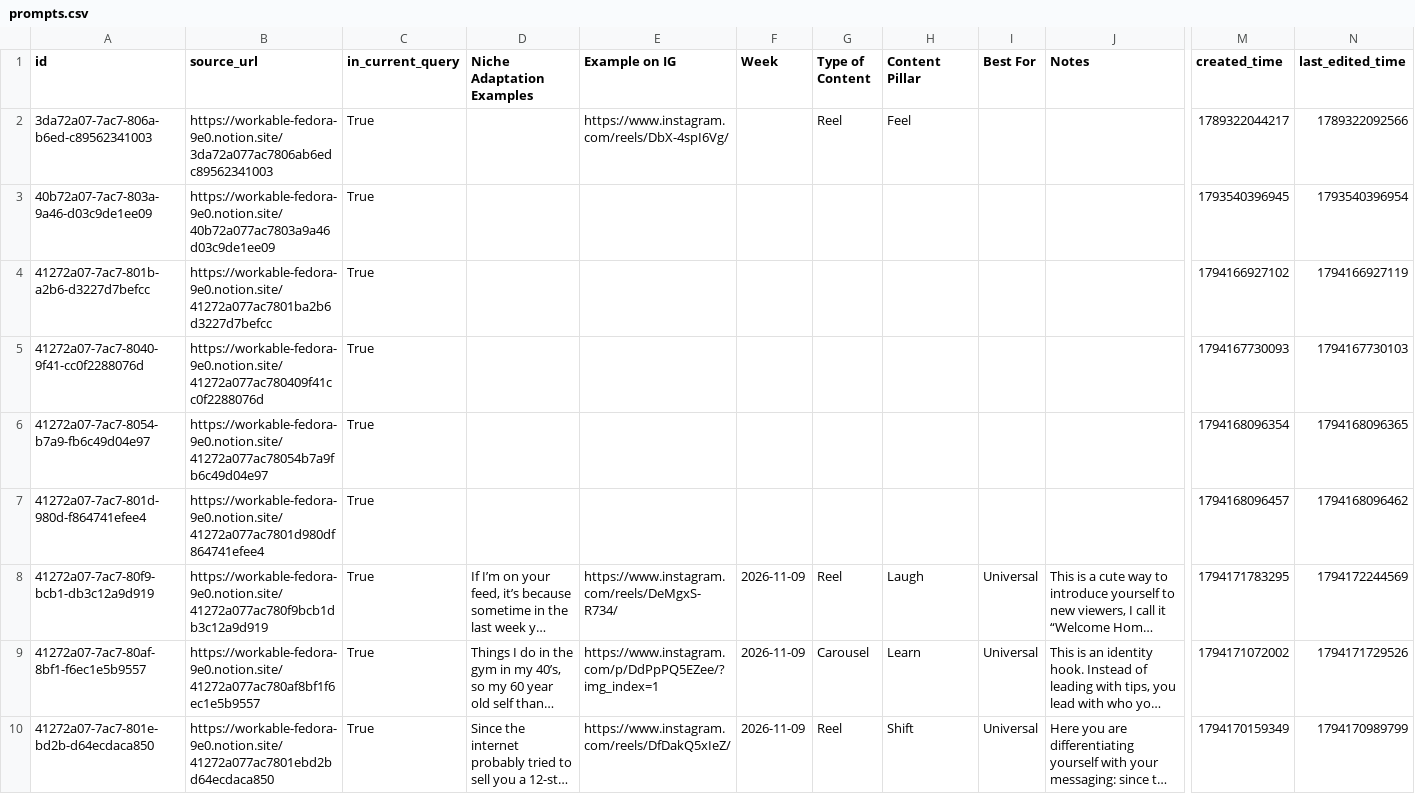
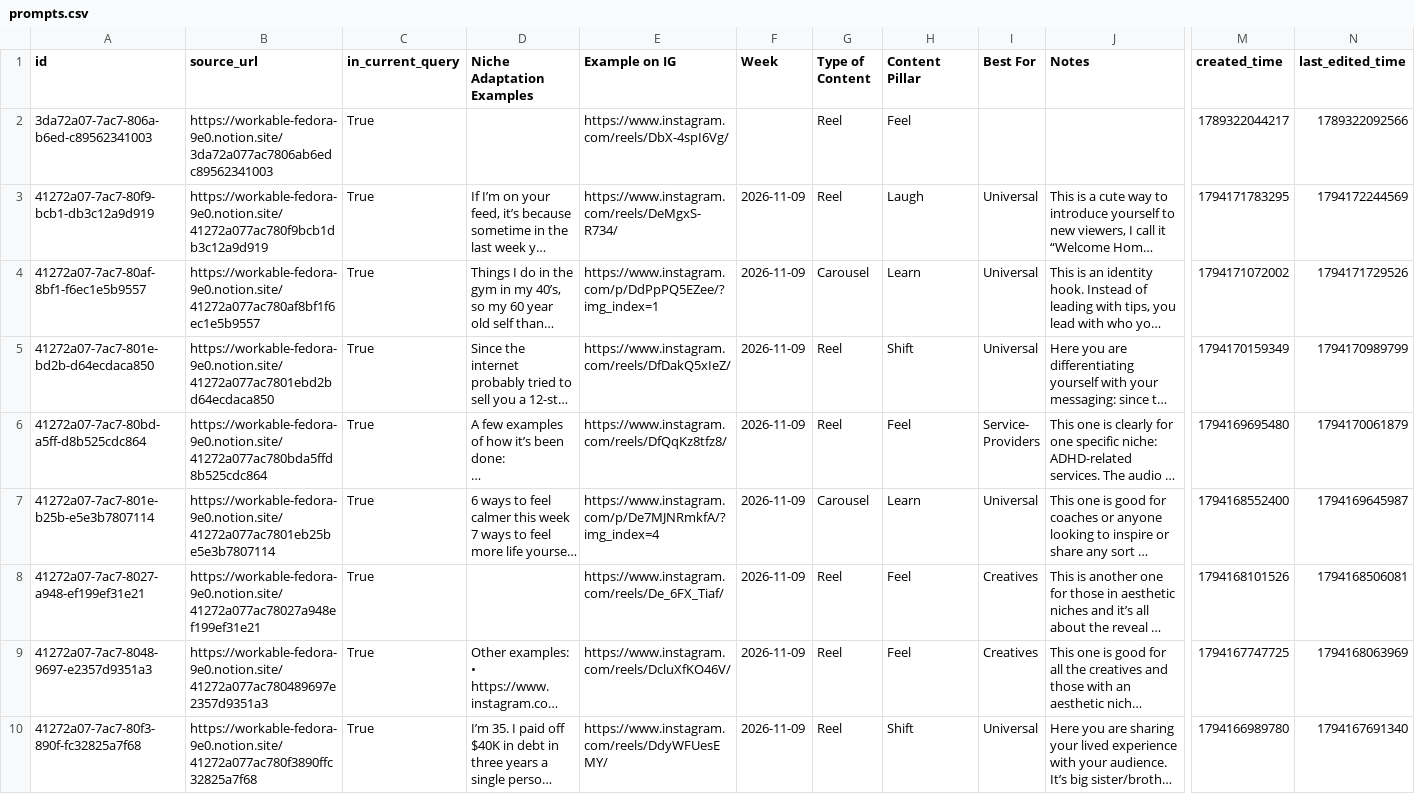
Before and after one commit to famerazak/social-hooks, a CSV file: data/notion/prompts.csv, drawn as a sheet; only a part is shown, gaps mark what is left out; the shorter side is filled out with more unchanged rows; long unchanged cells end in …; rows hold the shown columns only; the diff names each change by its address in the sheet, - before the commit and + after, or states it on an @@ line.

```diff
--- a/data/notion/prompts.csv
+++ b/data/notion/prompts.csv
-row 3: 40b72a07-7ac7-803a-9a46-d03c9de1ee09 | https://workable-fedora-9e0.notion.site/40b72a077ac7803a9a46d03c9de1ee09 | True |  |  |  |  |  |  |  | 1793540396945 | 1793540396954
-row 4: 41272a07-7ac7-801b-a2b6-d3227d7befcc | https://workable-fedora-9e0.notion.site/41272a077ac7801ba2b6d3227d7befcc | True |  |  |  |  |  |  |  | 1794166927102 | 1794166927119
-row 5: 41272a07-7ac7-8040-9f41-cc0f2288076d | https://workable-fedora-9e0.notion.site/41272a077ac780409f41cc0f2288076d | True |  |  |  |  |  |  |  | 1794167730093 | 1794167730103
-row 6: 41272a07-7ac7-8054-b7a9-fb6c49d04e97 | https://workable-fedora-9e0.notion.site/41272a077ac78054b7a9fb6c49d04e97 | True |  |  |  |  |  |  |  | 1794168096354 | 1794168096365
-row 7: 41272a07-7ac7-801d-980d-f864741efee4 | https://workable-fedora-9e0.notion.site/41272a077ac7801d980df864741efee4 | True |  |  |  |  |  |  |  | 1794168096457 | 1794168096462
```
Also changed, not shown: 9 other files.
